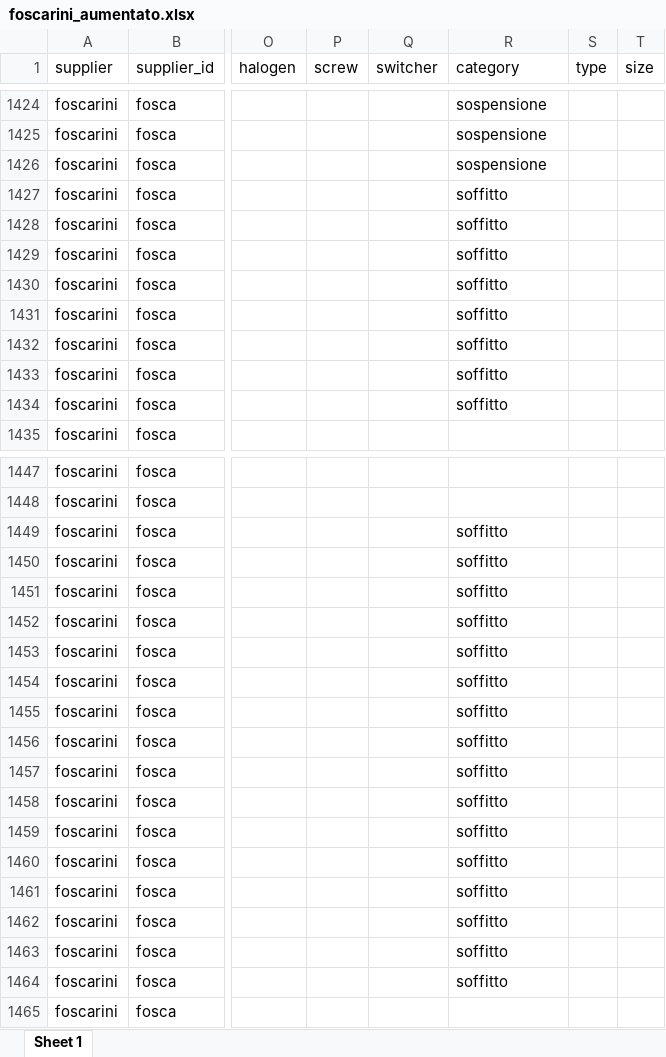
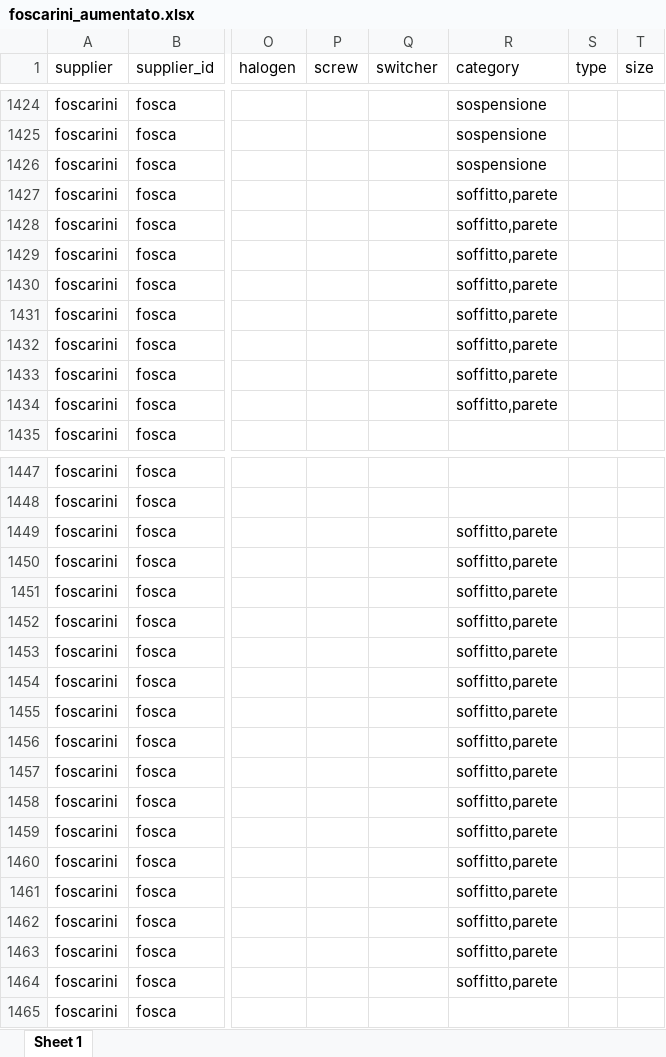
Before and after one commit to hicTech/arteInLuceImport, an Excel workbook: xls/foscarini/result/foscarini_aumentato.xlsx, sheet Sheet 1, drawn as a sheet; only a part is shown, gaps mark what is left out; values as stored, in another font and other column widths than the file's, no borders; the diff covers the shown part only; the diff names each change by its address in the sheet, - before the commit and + after, or states it on an @@ line.

```diff
--- a/xls/foscarini/result/foscarini_aumentato.xlsx (sheet Sheet 1)
+++ b/xls/foscarini/result/foscarini_aumentato.xlsx (sheet Sheet 1)
-R1427:R1434 (category): soffitto
+R1427:R1434 (category): soffitto,parete
-R1449:R1464 (category): soffitto
+R1449:R1464 (category): soffitto,parete
```
Also changed, not shown: 75 edited cells elsewhere in this sheet, xls/vistosi/result/vistosi_aumentato.xlsx, 4 other files.
